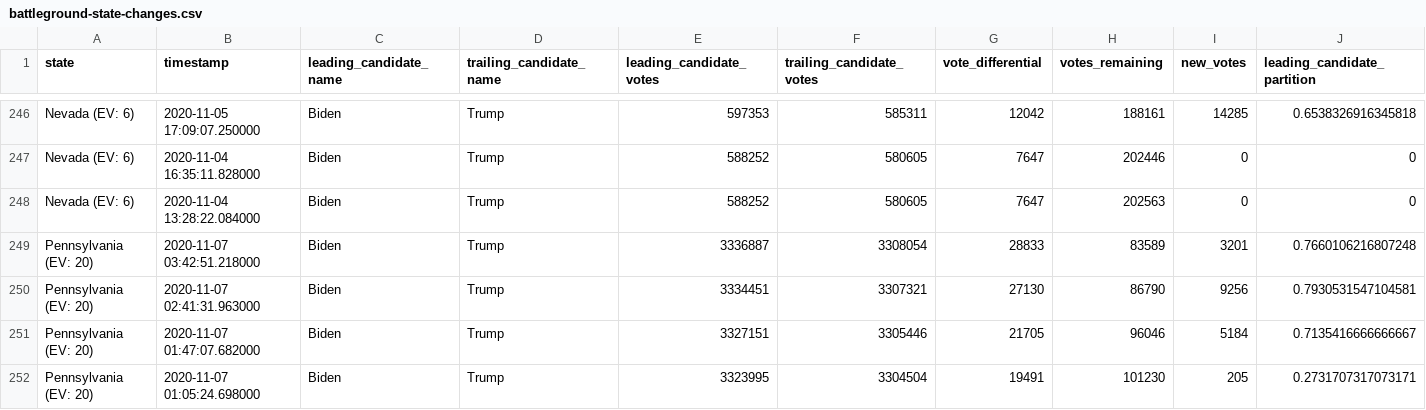
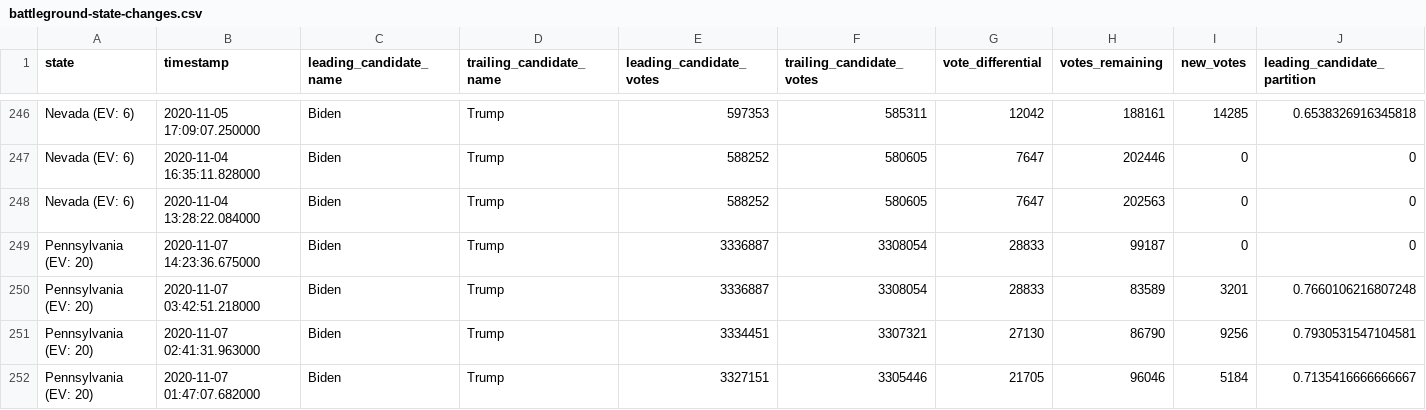
Before and after one commit to annnguyen/nyt-2020-election-scraper, a CSV file: battleground-state-changes.csv, drawn as a sheet; only a part is shown, gaps mark what is left out; the shorter side is filled out with more unchanged rows; rows hold the shown columns only; the diff names each change by its address in the sheet, - before the commit and + after, or states it on an @@ line.

```diff
--- a/battleground-state-changes.csv
+++ b/battleground-state-changes.csv
+row 249: Pennsylvania (EV: 20) | 2020-11-07 14:23:36.675000 | Biden | Trump | 3336887 | 3308054 | 28833 | 99187 | 0 | 0
```
Also changed, not shown: 4 other files.
